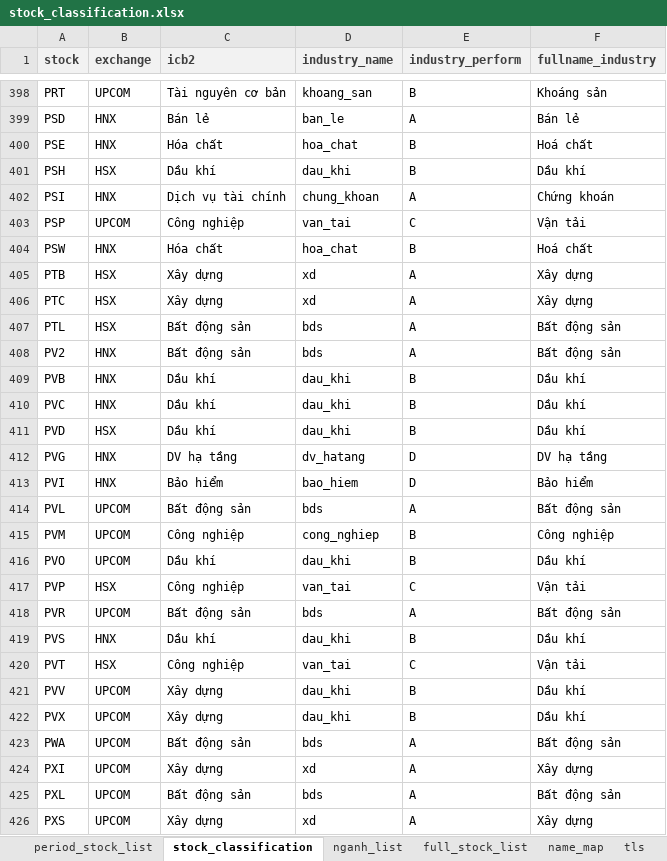
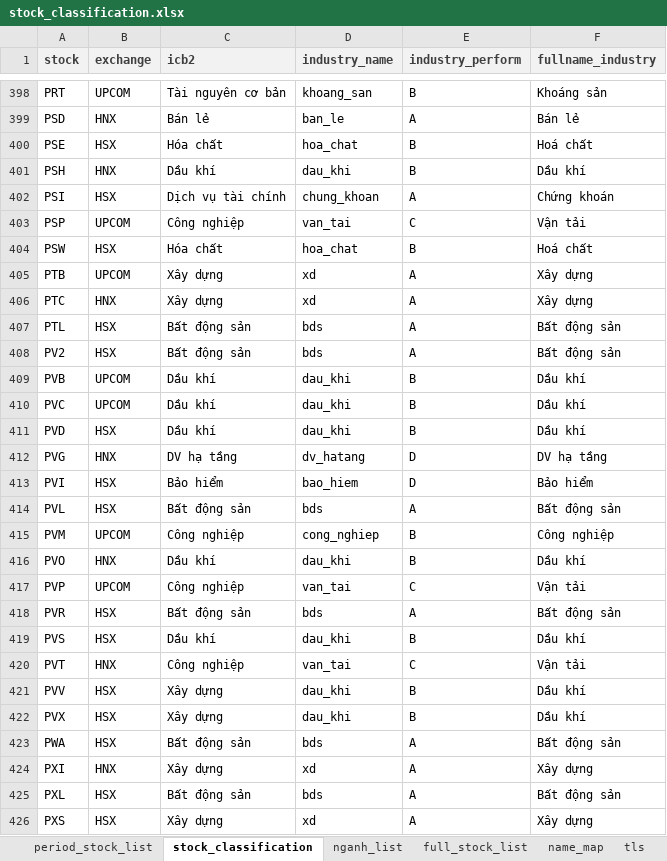
Before and after one commit to twan507/t2m-pycode, an Excel workbook: period_data/stock_classification.xlsx, sheet stock_classification, drawn as a sheet; only a part is shown, gaps mark what is left out; values as stored, in another font and other column widths than the file's, no borders; the diff covers the shown part only; the diff names each change by its address in the sheet, - before the commit and + after, or states it on an @@ line.

```diff
--- a/period_data/stock_classification.xlsx (sheet stock_classification)
+++ b/period_data/stock_classification.xlsx (sheet stock_classification)
-B400 (exchange): HNX
+B400 (exchange): HSX
-B401 (exchange): HSX
+B401 (exchange): HNX
-B402 (exchange): HNX
+B402 (exchange): HSX
-B404 (exchange): HNX
+B404 (exchange): HSX
-B405 (exchange): HSX
+B405 (exchange): UPCOM
-B406 (exchange): HSX
+B406 (exchange): HNX
-B408 (exchange): HNX
+B408 (exchange): HSX
-B409:B410 (exchange): HNX
+B409:B410 (exchange): UPCOM
-B413 (exchange): HNX
+B413 (exchange): HSX
-B414 (exchange): UPCOM
+B414 (exchange): HSX
-B416 (exchange): UPCOM
+B416 (exchange): HNX
-B417 (exchange): HSX
+B417 (exchange): UPCOM
-B418 (exchange): UPCOM
+B418 (exchange): HSX
-B419 (exchange): HNX
+B419 (exchange): HSX
-B420 (exchange): HSX
+B420 (exchange): HNX
-B421:B423 (exchange): UPCOM
+B421:B423 (exchange): HSX
-B424 (exchange): UPCOM
+B424 (exchange): HNX
-B425:B426 (exchange): UPCOM
+B425:B426 (exchange): HSX
```
Also changed, not shown: 1 added row, 1 removed row and 368 edited cells elsewhere in this sheet, sheet period_stock_list, sheet tls, sheet nganh_list, formulas that keep their value, capital_allocation/test_data.xlsx, period_data/period_stock_list.xlsx, 16 other files.
